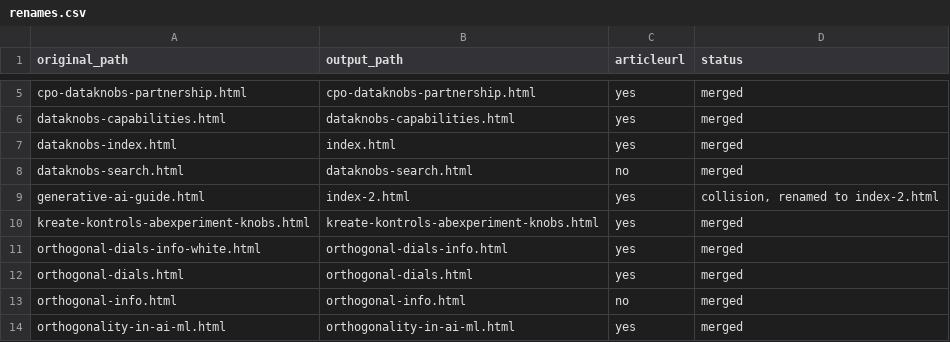
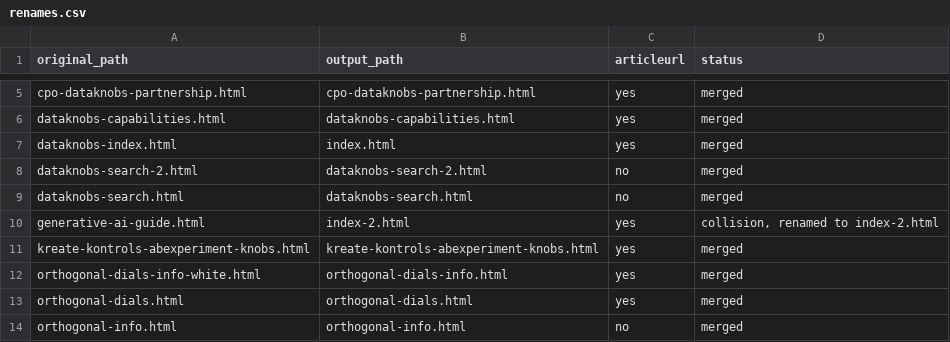
Before and after one commit to create-websites/dataknobs, a CSV file: output/content/renames.csv, drawn as a sheet; only a part is shown, gaps mark what is left out; the shorter side is filled out with more unchanged rows.

```diff
--- a/output/content/renames.csv
+++ b/output/content/renames.csv
@@ -7,2 +7,3 @@ dataknobs-capabilities.html,dataknobs-capabilities.html,yes,merged
 dataknobs-index.html,index.html,yes,merged
+dataknobs-search-2.html,dataknobs-search-2.html,no,merged
 dataknobs-search.html,dataknobs-search.html,no,merged
```
Also changed, not shown: 1 other file.
